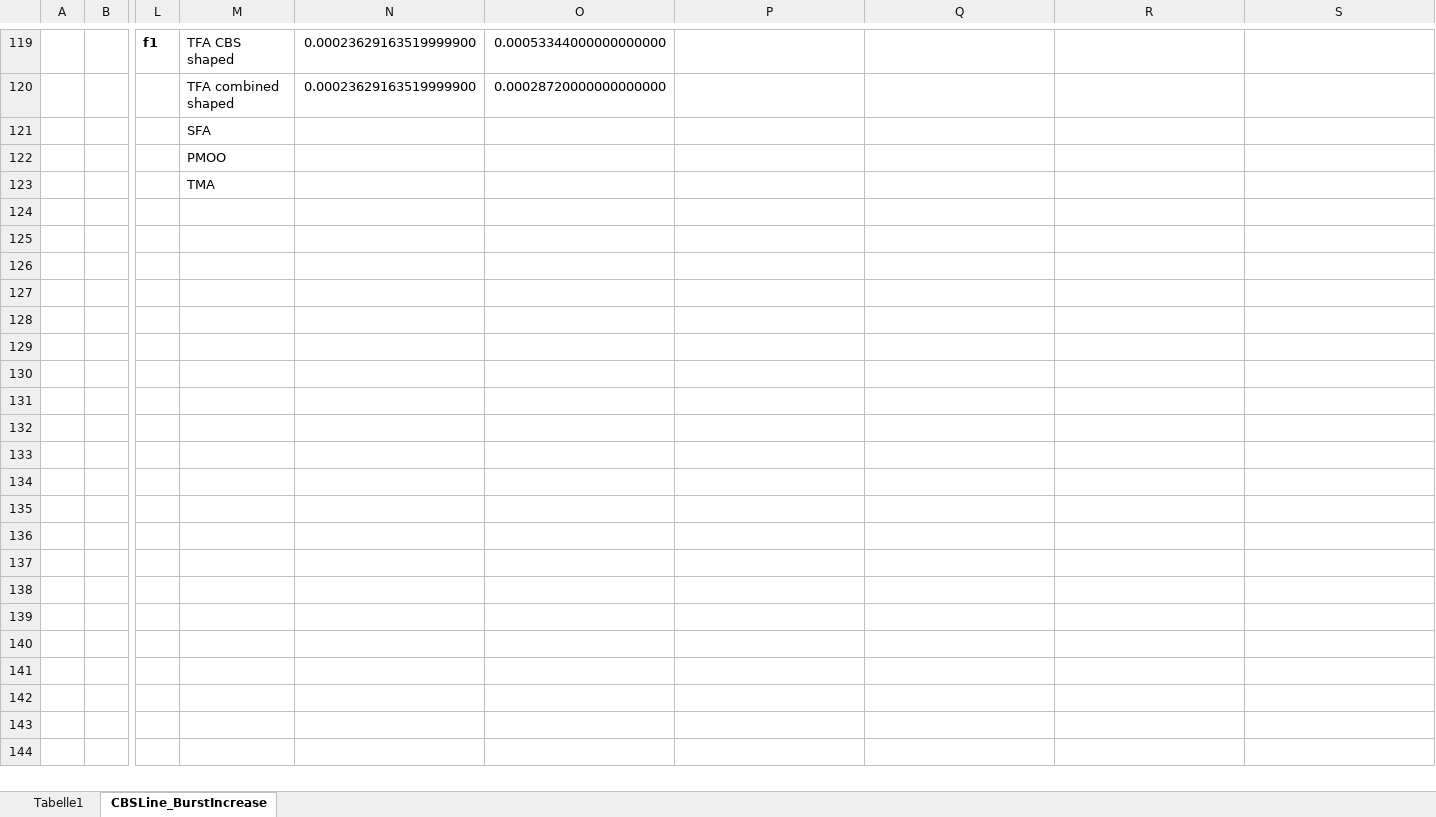
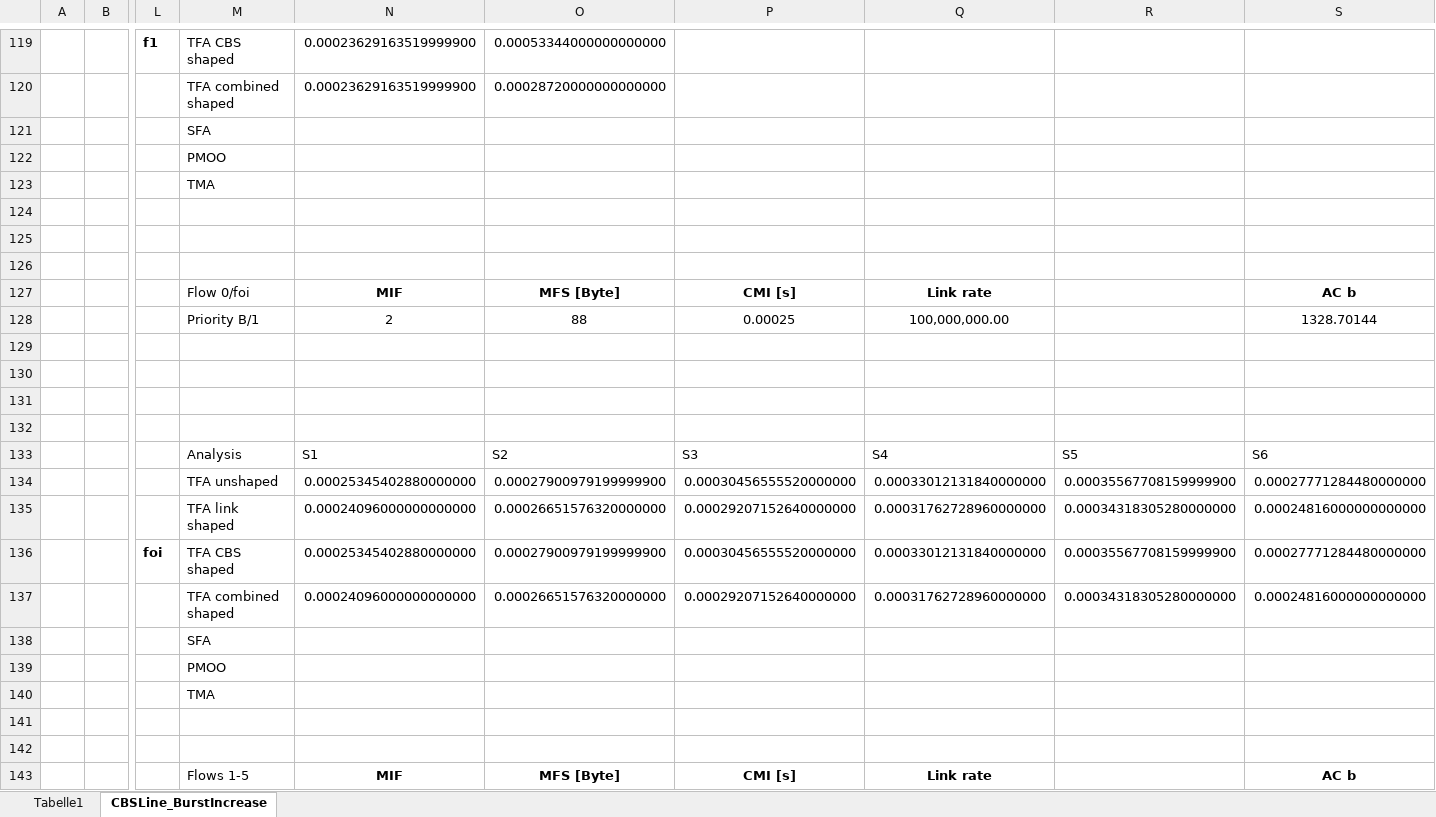
Before and after one commit to JonasHeim/DNC, an Excel workbook: src/main/java/org/networkcalculus/dnc/demos/Eval_CBSLine/Eval_CBSLine_Results.xlsx, sheet CBSLine_BurstIncrease, drawn as a sheet; only a part is shown, gaps mark what is left out; values as stored, in another font and other column widths than the file's, no borders; charts and pictures and table styles not drawn; rows hold the shown columns only; the diff covers the shown part only; the diff names each change by its address in the sheet, - before the commit and + after, or states it on an @@ line.

Commit message:
CBSLine evaluation with MFS of 780Byte

```diff
--- a/src/main/java/org/networkcalculus/dnc/demos/Eval_CBSLine/Eval_CBSLine_Results.xlsx (sheet CBSLine_BurstIncrease)
+++ b/src/main/java/org/networkcalculus/dnc/demos/Eval_CBSLine/Eval_CBSLine_Results.xlsx (sheet CBSLine_BurstIncrease)
+row 124: (empty)
+row 125: (empty)
+row 126: (empty)
+row 127:  |  |  | Flow 0/foi | MIF | MFS [Byte] | CMI [s] | Link rate |  | AC b
+row 128:  |  |  | Priority B/1 | 2 | 88 | 0.00025 | 100,000,000.00 |  | 1328.70144
+row 129: (empty)
+row 130: (empty)
+row 131: (empty)
+row 132: (empty)
+row 133:  |  |  | Analysis | S1 | S2 | S3 | S4 | S5 | S6
+row 134:  |  |  | TFA unshaped | 0.00025345402880000000 | 0.00027900979199999900 | 0.00030456555520000000 | 0.00033012131840000000 | 0.00035567708159999900 | 0.00027771284480000000
+row 135:  |  |  | TFA link shaped | 0.00024096000000000000 | 0.00026651576320000000 | 0.00029207152640000000 | 0.00031762728960000000 | 0.00034318305280000000 | 0.00024816000000000000
+row 136:  |  | foi | TFA CBS shaped | 0.00025345402880000000 | 0.00027900979199999900 | 0.00030456555520000000 | 0.00033012131840000000 | 0.00035567708159999900 | 0.00027771284480000000
+row 137:  |  |  | TFA combined shaped | 0.00024096000000000000 | 0.00026651576320000000 | 0.00029207152640000000 | 0.00031762728960000000 | 0.00034318305280000000 | 0.00024816000000000000
+row 138:  |  |  | SFA
+row 139:  |  |  | PMOO
+row 140:  |  |  | TMA
+row 141: (empty)
+row 142: (empty)
+row 143:  |  |  | Flows 1-5 | MIF | MFS [Byte] | CMI [s] | Link rate |  | AC b
```
Also changed, not shown: 11 added rows elsewhere in this sheet, 9 other files.
